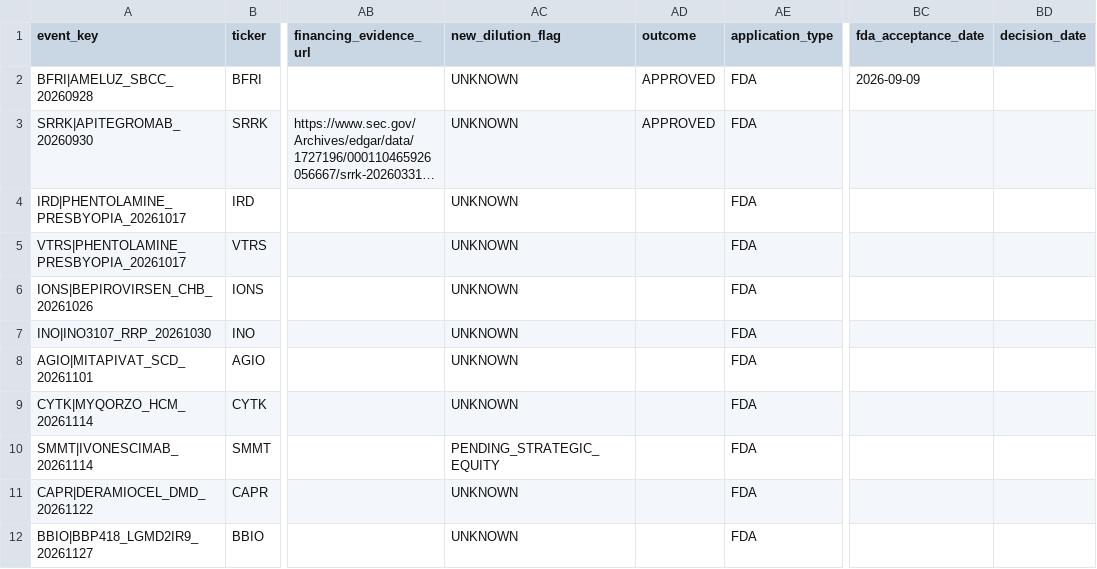
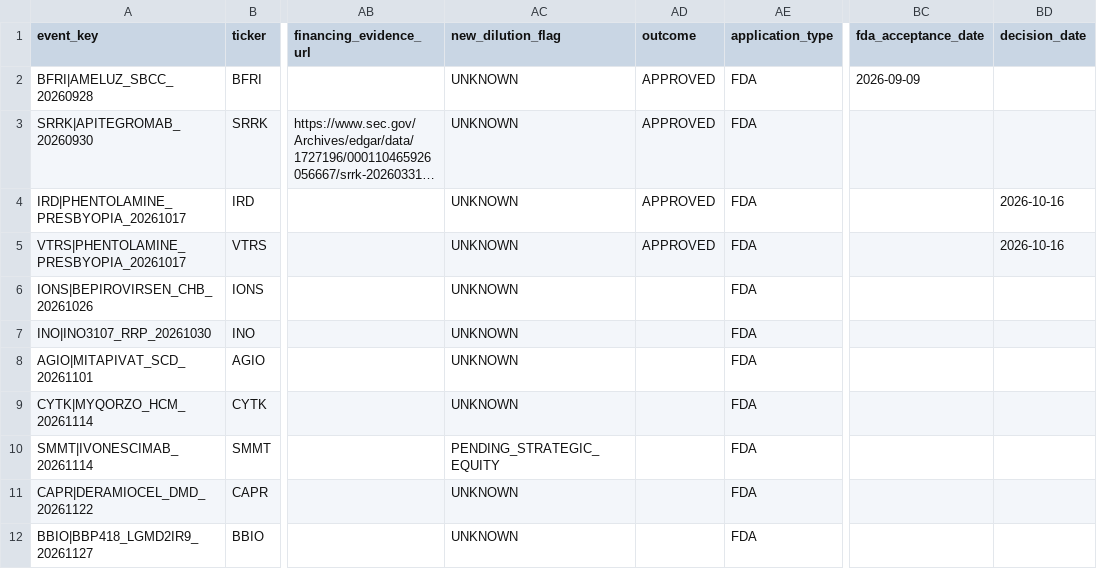
Before and after one commit to pdufa/pdufa-command-center, a CSV file: data/pdufa_candidates.csv, drawn as a sheet; only a part is shown, gaps mark what is left out; long unchanged cells end in …; the diff names each change by its address in the sheet, - before the commit and + after, or states it on an @@ line.

Commit message:
Record FDA SUPPL-5 approval date for IRD and VTRS without changing PDUFA targets

```diff
--- a/data/pdufa_candidates.csv
+++ b/data/pdufa_candidates.csv
-AD4:AD5 (outcome): (empty)
+AD4:AD5 (outcome): APPROVED
-BD4:BD5 (decision_date): (empty)
+BD4:BD5 (decision_date): 2026-10-16
```
